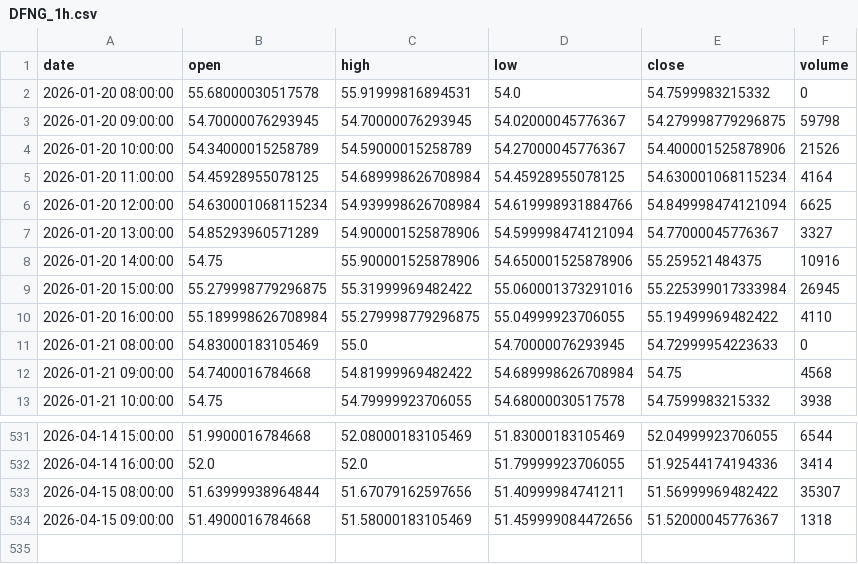
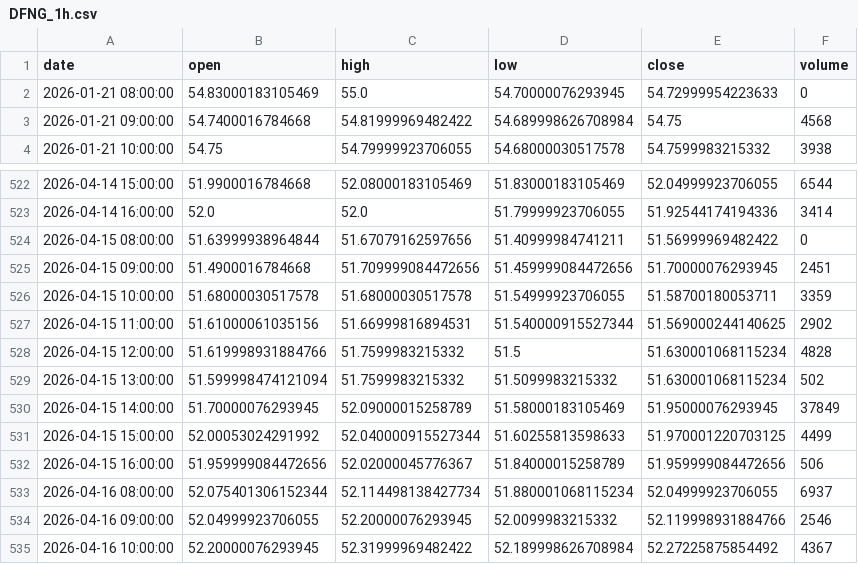
Before and after one commit to grahamgourlay-prog/Fortress2026, a CSV file: chart-pipeline/portfolio_data/portfolio_data/DFNG_1h.csv, drawn as a sheet; only a part is shown, gaps mark what is left out.

```diff
--- a/chart-pipeline/portfolio_data/portfolio_data/DFNG_1h.csv
+++ b/chart-pipeline/portfolio_data/portfolio_data/DFNG_1h.csv
@@ -1,11 +1,2 @@
 date,open,high,low,close,volume
-2026-01-20 08:00:00,55.68000030517578,55.91999816894531,54.0,54.7599983215332,0
-2026-01-20 09:00:00,54.70000076293945,54.70000076293945,54.02000045776367,54.279998779296875,59798
-2026-01-20 10:00:00,54.34000015258789,54.59000015258789,54.27000045776367,54.400001525878906,21526
-2026-01-20 11:00:00,54.45928955078125,54.689998626708984,54.45928955078125,54.630001068115234,4164
-2026-01-20 12:00:00,54.630001068115234,54.939998626708984,54.619998931884766,54.849998474121094,6625
-2026-01-20 13:00:00,54.85293960571289,54.900001525878906,54.599998474121094,54.77000045776367,3327
-2026-01-20 14:00:00,54.75,55.900001525878906,54.650001525878906,55.259521484375,10916
-2026-01-20 15:00:00,55.279998779296875,55.31999969482422,55.060001373291016,55.225399017333984,26945
-2026-01-20 16:00:00,55.189998626708984,55.279998779296875,55.04999923706055,55.19499969482422,4110
 2026-01-21 08:00:00,54.83000183105469,55.0,54.70000076293945,54.72999954223633,0
@@ -532,3 +523,13 @@ date,open,high,low,close,volume
 2026-04-14 16:00:00,52.0,52.0,51.79999923706055,51.92544174194336,3414
-2026-04-15 08:00:00,51.63999938964844,51.67079162597656,51.40999984741211,51.56999969482422,35307
-2026-04-15 09:00:00,51.4900016784668,51.58000183105469,51.459999084472656,51.52000045776367,1318
+2026-04-15 08:00:00,51.63999938964844,51.67079162597656,51.40999984741211,51.56999969482422,0
+2026-04-15 09:00:00,51.4900016784668,51.709999084472656,51.459999084472656,51.70000076293945,2451
+2026-04-15 10:00:00,51.68000030517578,51.68000030517578,51.54999923706055,51.58700180053711,3359
+2026-04-15 11:00:00,51.61000061035156,51.66999816894531,51.540000915527344,51.569000244140625,2902
+2026-04-15 12:00:00,51.619998931884766,51.7599983215332,51.5,51.630001068115234,4828
+2026-04-15 13:00:00,51.599998474121094,51.7599983215332,51.5099983215332,51.630001068115234,502
+2026-04-15 14:00:00,51.70000076293945,52.09000015258789,51.58000183105469,51.95000076293945,37849
+2026-04-15 15:00:00,52.00053024291992,52.040000915527344,51.60255813598633,51.970001220703125,4499
+2026-04-15 16:00:00,51.959999084472656,52.02000045776367,51.84000015258789,51.959999084472656,506
+2026-04-16 08:00:00,52.075401306152344,52.114498138427734,51.880001068115234,52.04999923706055,6937
+2026-04-16 09:00:00,52.04999923706055,52.20000076293945,52.0099983215332,52.119998931884766,2546
+2026-04-16 10:00:00,52.20000076293945,52.31999969482422,52.189998626708984,52.27225875854492,4367
```
Also changed, not shown: chart-pipeline/portfolio_data/portfolio_data/GDGB_1h.csv, chart-pipeline/portfolio_data/portfolio_data/NAVY_1h.csv, 34 other files.
